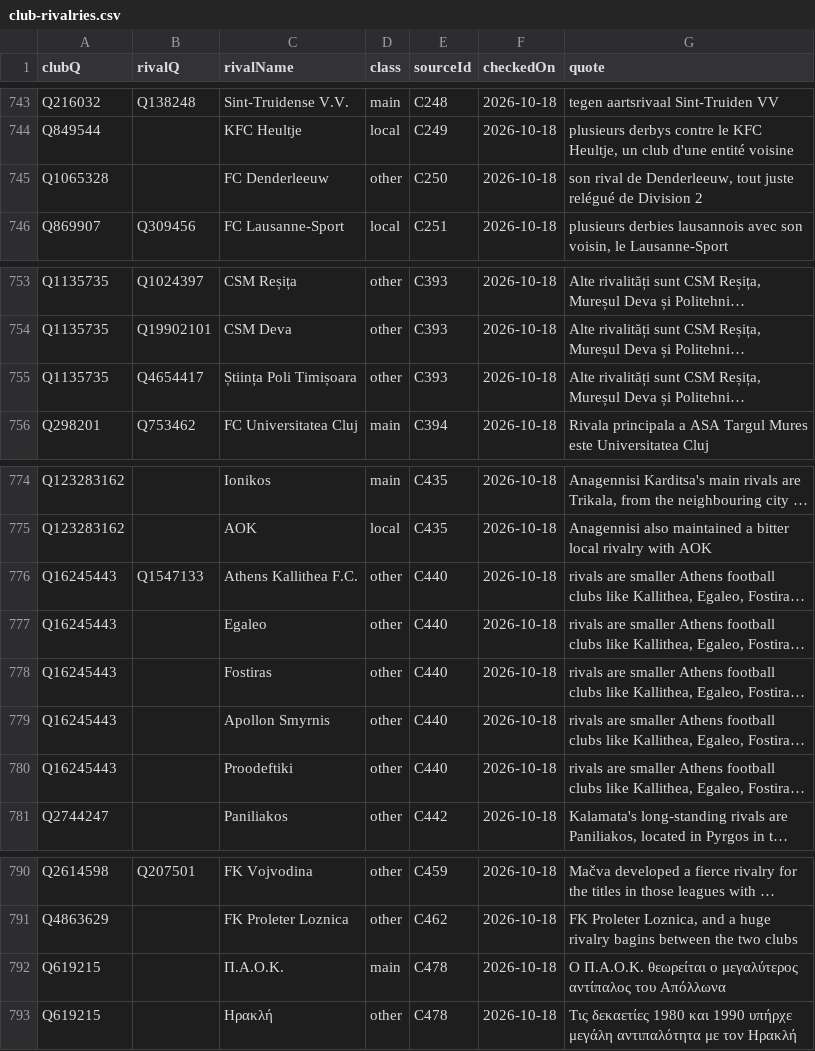
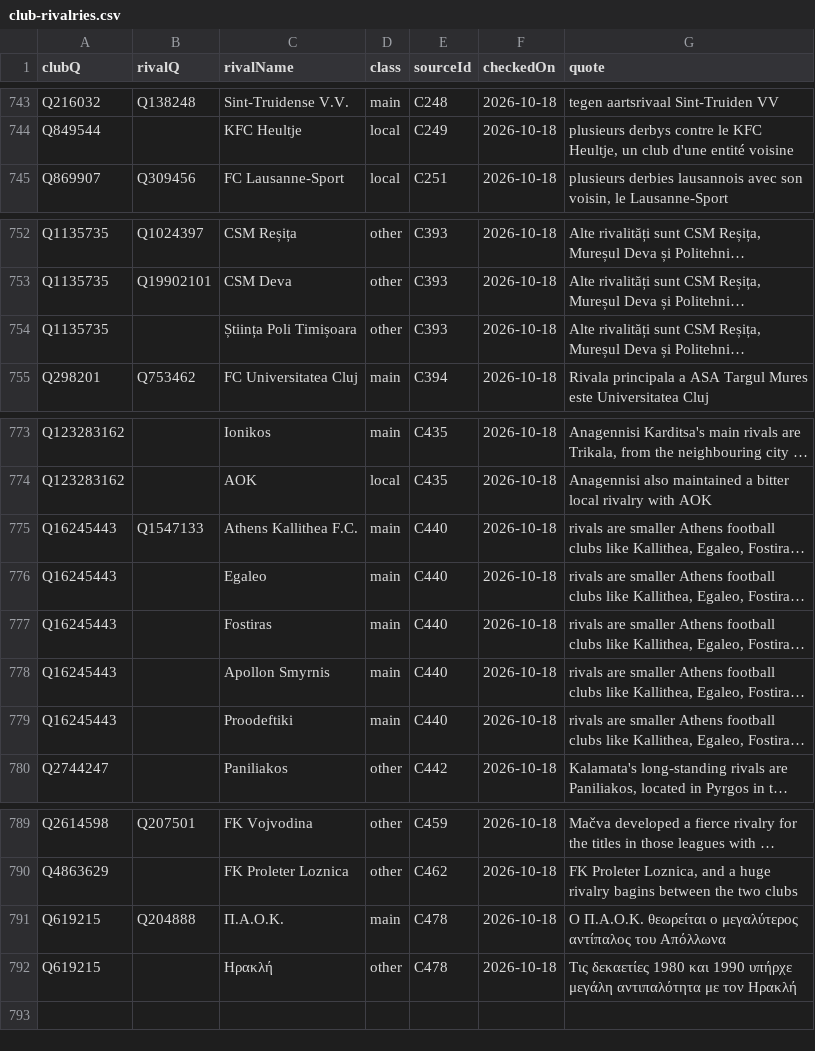
Before and after one commit to AlexGrozavul/Football, a CSV file: data/club-rivalries.csv, drawn as a sheet; only a part is shown, gaps mark what is left out; long unchanged cells end in …; removed rows and columns are numbered as before the commit, all else as after; the diff names each change by its address in the sheet, - before the commit and + after, or states it on an @@ line.

```diff
--- a/data/club-rivalries.csv
+++ b/data/club-rivalries.csv
-row 745: Q1065328 |  | FC Denderleeuw | other | C250 | 2026-10-18 | son rival de Denderleeuw, tout juste relégué de Division 2
-B754 (rivalQ): Q4654417
+B754 (rivalQ): (empty)
-D775:D779 (class): other
+D775:D779 (class): main
-B791 (rivalQ): (empty)
+B791 (rivalQ): Q204888
```
Also changed, not shown: 1 other file.
